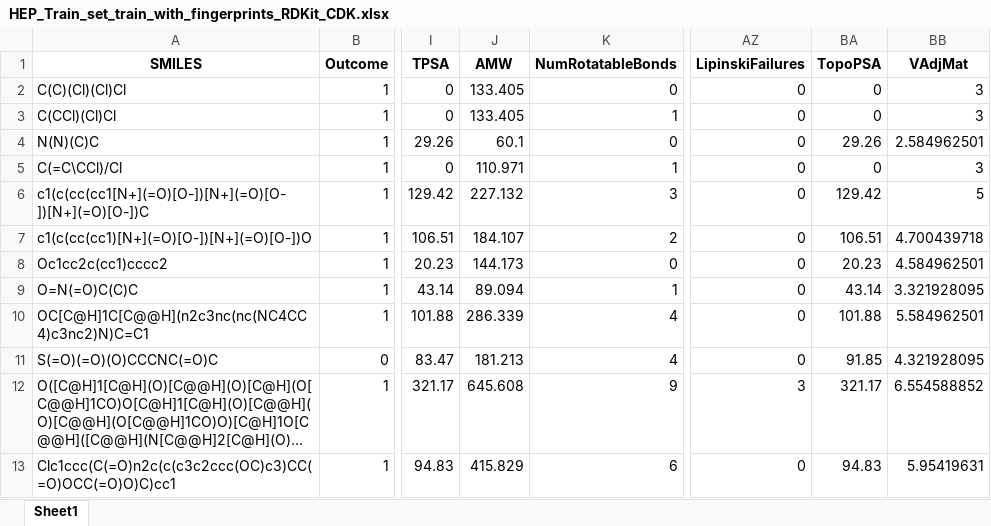
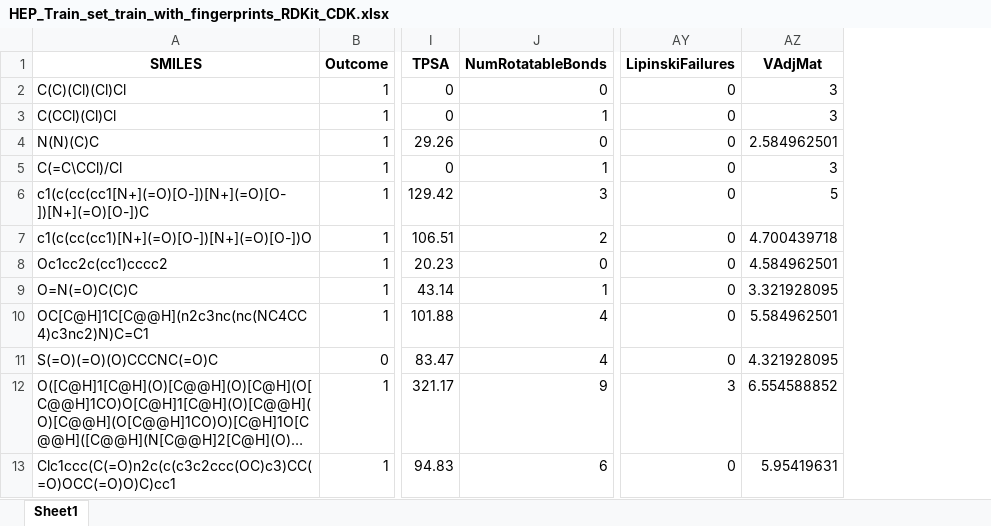
Before and after one commit to kit-cml/QSAR-consensus-framework-study, an Excel workbook: Hepatotoxicity/HEP_Train_set_train_with_fingerprints_RDKit_CDK.xlsx, sheet Sheet1, drawn as a sheet; only a part is shown, gaps mark what is left out; long unchanged cells end in …; values as stored, in another font and other column widths than the file's, no borders; the diff names each change by its address in the sheet, - before the commit and + after, or states it on an @@ line.

```diff
--- a/Hepatotoxicity/HEP_Train_set_train_with_fingerprints_RDKit_CDK.xlsx (sheet Sheet1)
+++ b/Hepatotoxicity/HEP_Train_set_train_with_fingerprints_RDKit_CDK.xlsx (sheet Sheet1)
-column J (AMW), rows 2-13: 133.405 | 133.405 | 60.1 | 110.971 | 227.132 | 184.107 | 144.173 | 89.094 | 286.339 | 181.213 | 645.608 | 415.829
-column BA (TopoPSA), rows 2-13: 0 | 0 | 29.26 | 0 | 129.42 | 106.51 | 20.23 | 43.14 | 101.88 | 91.85 | 321.17 | 94.83
```
Also changed, not shown: AMES Mutagenicity/Set2_external_validation.xlsx, Carcinogenicity/Test_set__Carcinogenicity.xlsx, 20 other files.
